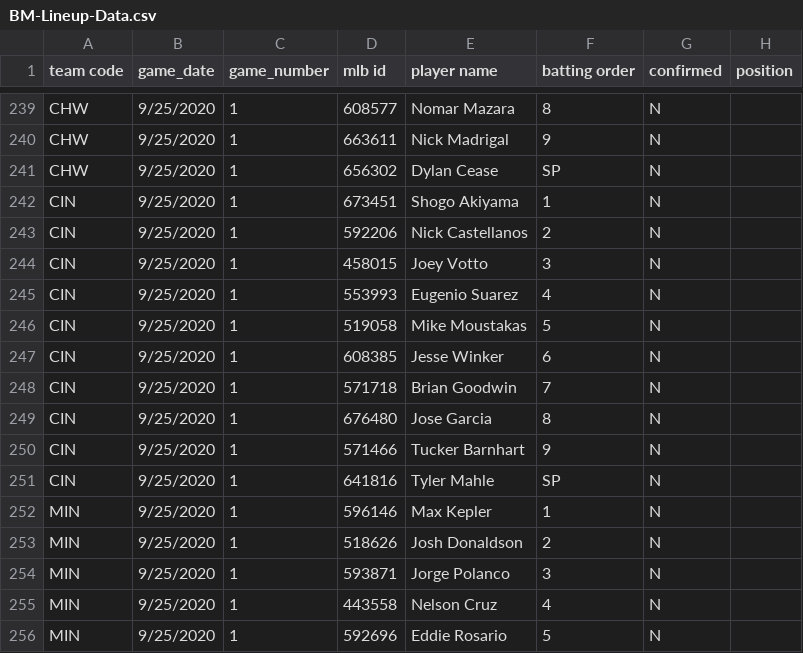
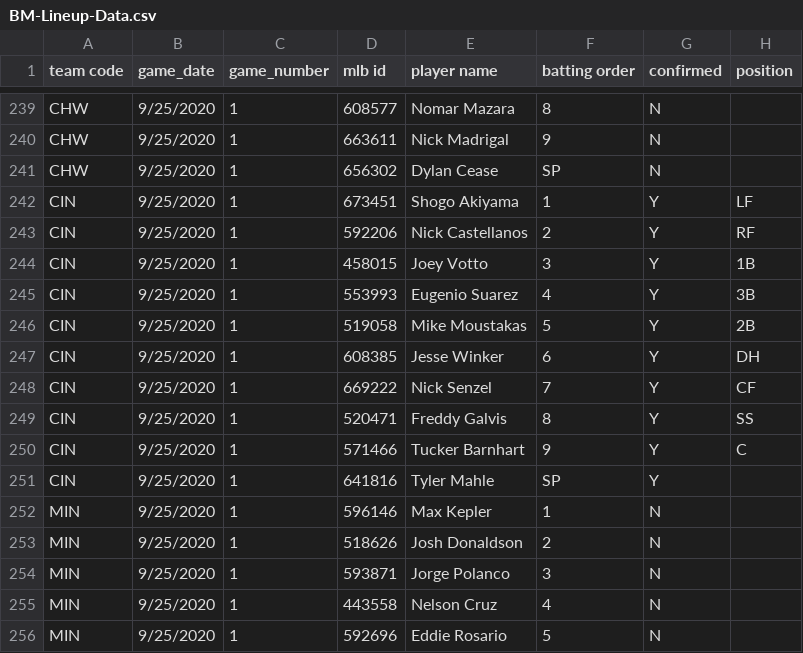
Before and after one commit to justinmof/MLBSheets-CSV-Files, a CSV file: BM-Lineup-Data.csv, drawn as a sheet; only a part is shown, gaps mark what is left out.

```diff
--- a/BM-Lineup-Data.csv
+++ b/BM-Lineup-Data.csv
@@ -241,12 +241,12 @@ CHW,9/25/2020,1,663611,Nick Madrigal,9,N,
 CHW,9/25/2020,1,656302,Dylan Cease,SP,N,
-CIN,9/25/2020,1,673451,Shogo Akiyama,1,N,
-CIN,9/25/2020,1,592206,Nick Castellanos,2,N,
-CIN,9/25/2020,1,458015,Joey Votto,3,N,
-CIN,9/25/2020,1,553993,Eugenio Suarez,4,N,
-CIN,9/25/2020,1,519058,Mike Moustakas,5,N,
-CIN,9/25/2020,1,608385,Jesse Winker,6,N,
-CIN,9/25/2020,1,571718,Brian Goodwin,7,N,
-CIN,9/25/2020,1,676480,Jose Garcia,8,N,
-CIN,9/25/2020,1,571466,Tucker Barnhart,9,N,
-CIN,9/25/2020,1,641816,Tyler Mahle,SP,N,
+CIN,9/25/2020,1,673451,Shogo Akiyama,1,Y,LF
+CIN,9/25/2020,1,592206,Nick Castellanos,2,Y,RF
+CIN,9/25/2020,1,458015,Joey Votto,3,Y,1B
+CIN,9/25/2020,1,553993,Eugenio Suarez,4,Y,3B
+CIN,9/25/2020,1,519058,Mike Moustakas,5,Y,2B
+CIN,9/25/2020,1,608385,Jesse Winker,6,Y,DH
+CIN,9/25/2020,1,669222,Nick Senzel,7,Y,CF
+CIN,9/25/2020,1,520471,Freddy Galvis,8,Y,SS
+CIN,9/25/2020,1,571466,Tucker Barnhart,9,Y,C
+CIN,9/25/2020,1,641816,Tyler Mahle,SP,Y,
 MIN,9/25/2020,1,596146,Max Kepler,1,N,
```
Also changed, not shown: BM-Lineup-Data1.csv.
